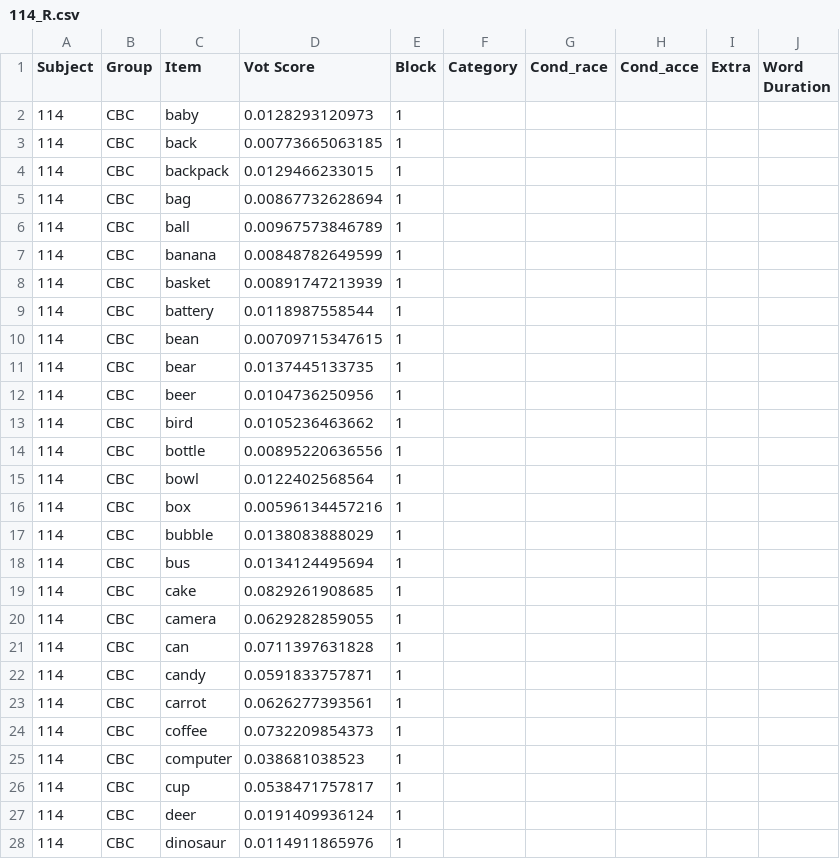
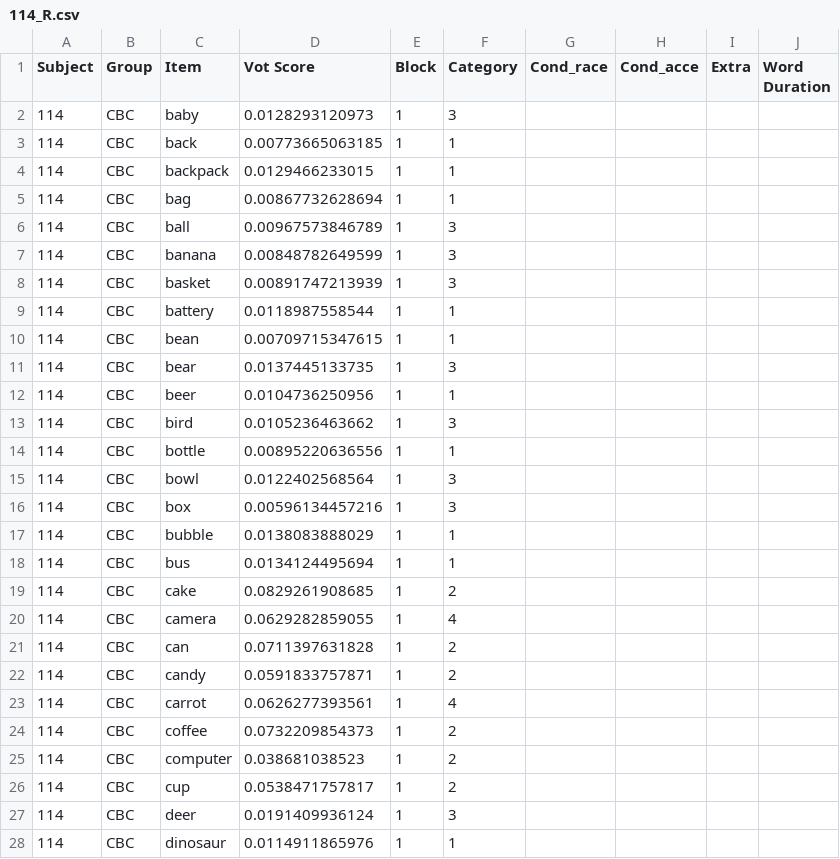
Before and after one commit to xj4wang/S1R, a CSV file: R_results/Emily_CBC/114_R.csv, drawn as a sheet; only a part is shown; the diff covers the shown part only.

```diff
--- a/R_results/Emily_CBC/114_R.csv
+++ b/R_results/Emily_CBC/114_R.csv
@@ -2,27 +2,27 @@ Subject,Group,Item,Vot Score,Block,Category,Cond_race,Cond_acce,Extra,Word Durat
-114,CBC,baby,0.0128293120973,1
-114,CBC,back,0.00773665063185,1
-114,CBC,backpack,0.0129466233015,1
-114,CBC,bag,0.00867732628694,1
-114,CBC,ball,0.00967573846789,1
-114,CBC,banana,0.00848782649599,1
-114,CBC,basket,0.00891747213939,1
-114,CBC,battery,0.0118987558544,1
-114,CBC,bean,0.00709715347615,1
-114,CBC,bear,0.0137445133735,1
-114,CBC,beer,0.0104736250956,1
-114,CBC,bird,0.0105236463662,1
-114,CBC,bottle,0.00895220636556,1
-114,CBC,bowl,0.0122402568564,1
-114,CBC,box,0.00596134457216,1
-114,CBC,bubble,0.0138083888029,1
-114,CBC,bus,0.0134124495694,1
-114,CBC,cake,0.0829261908685,1
-114,CBC,camera,0.0629282859055,1
-114,CBC,can,0.0711397631828,1
-114,CBC,candy,0.0591833757871,1
-114,CBC,carrot,0.0626277393561,1
-114,CBC,coffee,0.0732209854373,1
-114,CBC,computer,0.038681038523,1
-114,CBC,cup,0.0538471757817,1
-114,CBC,deer,0.0191409936124,1
-114,CBC,dinosaur,0.0114911865976,1
+114,CBC,baby,0.0128293120973,1,3,,,,
+114,CBC,back,0.00773665063185,1,1,,,,
+114,CBC,backpack,0.0129466233015,1,1,,,,
+114,CBC,bag,0.00867732628694,1,1,,,,
+114,CBC,ball,0.00967573846789,1,3,,,,
+114,CBC,banana,0.00848782649599,1,3,,,,
+114,CBC,basket,0.00891747213939,1,3,,,,
+114,CBC,battery,0.0118987558544,1,1,,,,
+114,CBC,bean,0.00709715347615,1,1,,,,
+114,CBC,bear,0.0137445133735,1,3,,,,
+114,CBC,beer,0.0104736250956,1,1,,,,
+114,CBC,bird,0.0105236463662,1,3,,,,
+114,CBC,bottle,0.00895220636556,1,1,,,,
+114,CBC,bowl,0.0122402568564,1,3,,,,
+114,CBC,box,0.00596134457216,1,3,,,,
+114,CBC,bubble,0.0138083888029,1,1,,,,
+114,CBC,bus,0.0134124495694,1,1,,,,
+114,CBC,cake,0.0829261908685,1,2,,,,
+114,CBC,camera,0.0629282859055,1,4,,,,
+114,CBC,can,0.0711397631828,1,2,,,,
+114,CBC,candy,0.0591833757871,1,2,,,,
+114,CBC,carrot,0.0626277393561,1,4,,,,
+114,CBC,coffee,0.0732209854373,1,2,,,,
+114,CBC,computer,0.038681038523,1,2,,,,
+114,CBC,cup,0.0538471757817,1,2,,,,
+114,CBC,deer,0.0191409936124,1,3,,,,
+114,CBC,dinosaur,0.0114911865976,1,1,,,,
```
Also changed, not shown: 76 edited cells elsewhere in this file, R_results/Emily_CBC/120_R.csv, R_results/Emily_CBC/164_R.csv, 27 other files.
